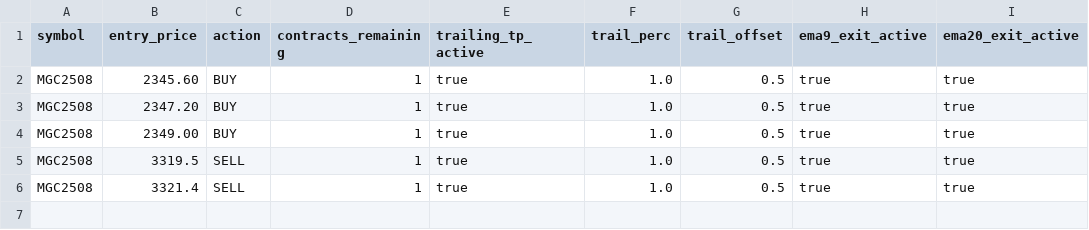
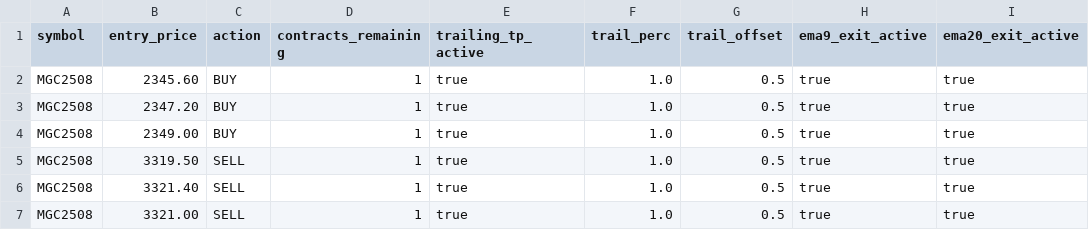
Before and after one commit to Mikeywnz/tw2tt-bridge-clean, a CSV file: open_trades.csv, drawn as a sheet.

```diff
--- a/open_trades.csv
+++ b/open_trades.csv
@@ -4,3 +4,4 @@ MGC2508,2347.20,BUY,1,true,1.0,0.5,true,true
 MGC2508,2349.00,BUY,1,true,1.0,0.5,true,true
-MGC2508,3319.5,SELL,1,true,1.0,0.5,true,true
-MGC2508,3321.4,SELL,1,true,1.0,0.5,true,true
+MGC2508,3319.50,SELL,1,true,1.0,0.5,true,true
+MGC2508,3321.40,SELL,1,true,1.0,0.5,true,true
+MGC2508,3321.00,SELL,1,true,1.0,0.5,true,true
```
Also changed, not shown: 2 other files.
